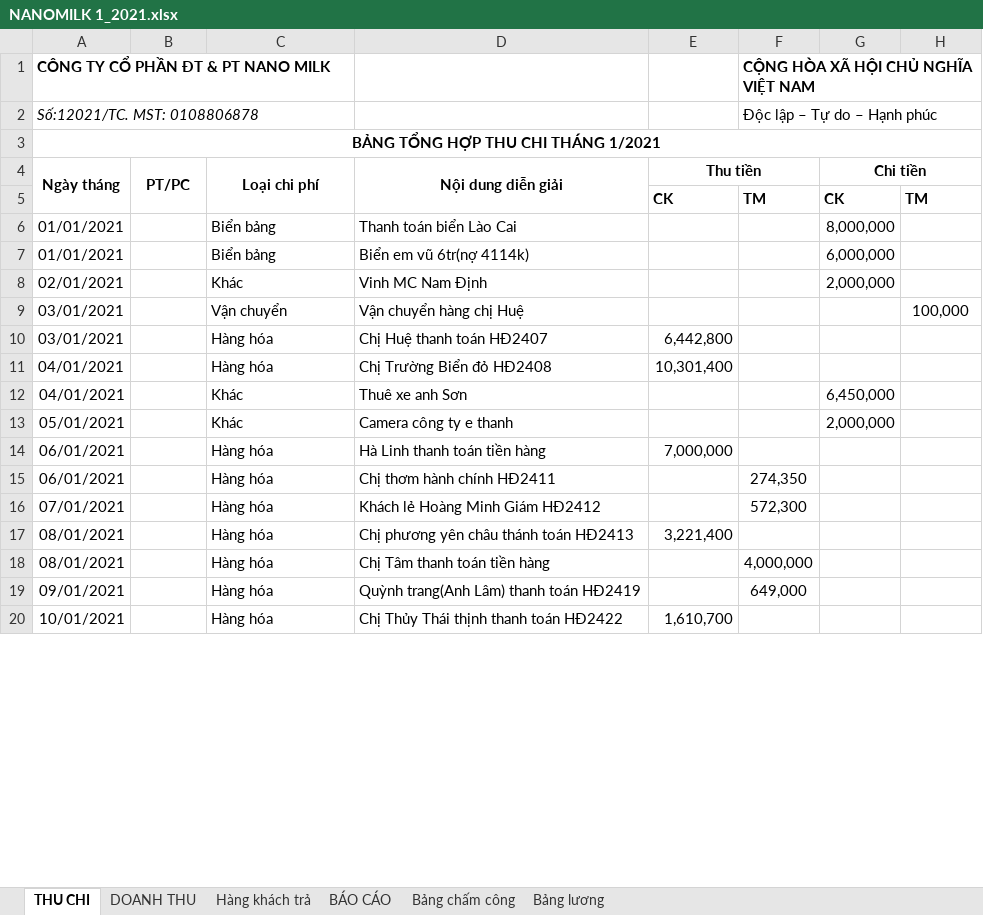
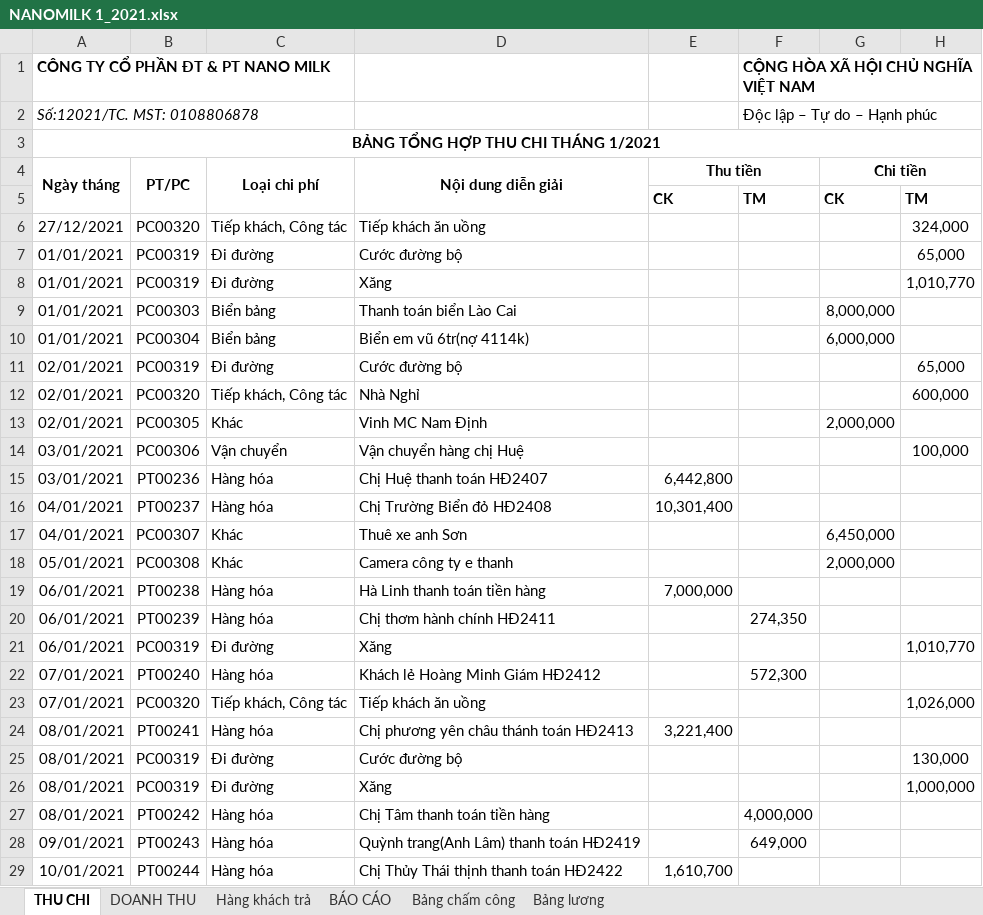
Before and after one commit to lexusna98/HangWorkspace, an Excel workbook: KẾ TOÁN - THÁI HẰNG/NANOMILK 1_2021.xlsx, sheet THU CHI, drawn as a sheet; only a part is shown; values as stored, in another font and other column widths than the file's, no borders; addresses are those after the commit; the diff covers the shown part only; the diff names each change by its address in the sheet, - before the commit and + after, or states it on an @@ line.

```diff
--- a/KẾ TOÁN - THÁI HẰNG/NANOMILK 1_2021.xlsx (sheet THU CHI)
+++ b/KẾ TOÁN - THÁI HẰNG/NANOMILK 1_2021.xlsx (sheet THU CHI)
+row 6: 27/12/2021 | PC00320 | Tiếp khách, Công tác | Tiếp khách ăn uồng |  |  |  | 324,000
+row 7: 01/01/2021 | PC00319 | Đi đường | Cước đường bộ |  |  |  | 65,000
+row 8: 01/01/2021 | PC00319 | Đi đường | Xăng |  |  |  | 1,010,770
-B9 (PT/PC): (empty)
+B9 (PT/PC): PC00303
-B10 (PT/PC): (empty)
+B10 (PT/PC): PC00304
+row 11: 02/01/2021 | PC00319 | Đi đường | Cước đường bộ |  |  |  | 65,000
+row 12: 02/01/2021 | PC00320 | Tiếp khách, Công tác | Nhà Nghỉ |  |  |  | 600,000
-B13 (PT/PC): (empty)
+B13 (PT/PC): PC00305
-B14 (PT/PC): (empty)
+B14 (PT/PC): PC00306
-B15 (PT/PC): (empty)
+B15 (PT/PC): PT00236
-B16 (PT/PC): (empty)
+B16 (PT/PC): PT00237
-B17 (PT/PC): (empty)
+B17 (PT/PC): PC00307
-B18 (PT/PC): (empty)
+B18 (PT/PC): PC00308
-B19 (PT/PC): (empty)
+B19 (PT/PC): PT00238
-B20 (PT/PC): (empty)
+B20 (PT/PC): PT00239
+row 21: 06/01/2021 | PC00319 | Đi đường | Xăng |  |  |  | 1,010,770
-B22 (PT/PC): (empty)
+B22 (PT/PC): PT00240
+row 23: 07/01/2021 | PC00320 | Tiếp khách, Công tác | Tiếp khách ăn uồng |  |  |  | 1,026,000
-B24 (PT/PC): (empty)
+B24 (PT/PC): PT00241
+row 25: 08/01/2021 | PC00319 | Đi đường | Cước đường bộ |  |  |  | 130,000
+row 26: 08/01/2021 | PC00319 | Đi đường | Xăng |  |  |  | 1,000,000
-B27 (PT/PC): (empty)
+B27 (PT/PC): PT00242
-B28 (PT/PC): (empty)
+B28 (PT/PC): PT00243
-B29 (PT/PC): (empty)
+B29 (PT/PC): PT00244
```
Also changed, not shown: 45 added rows and 18 edited cells elsewhere in this sheet, sheet DOANH THU, sheet Bảng lương, sheet BÁO CÁO, sheet Bảng chấm công, formulas that keep their value, KẾ TOÁN - THÁI HẰNG/SHOWROOM/DOANH THU_SHOWROOM.xlsx, KẾ TOÁN - THÁI HẰNG/SHOWROOM/Mẫu/Sổ theo dõi doanh thu.xlsx, 1 other file.
